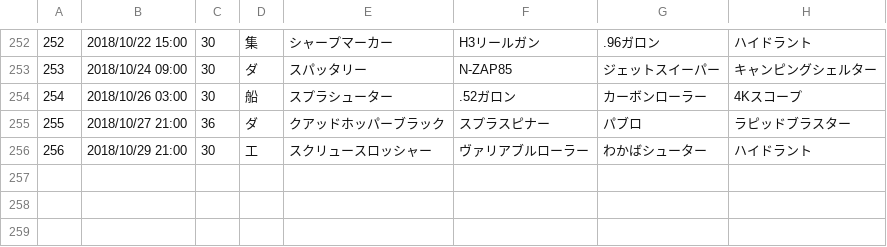
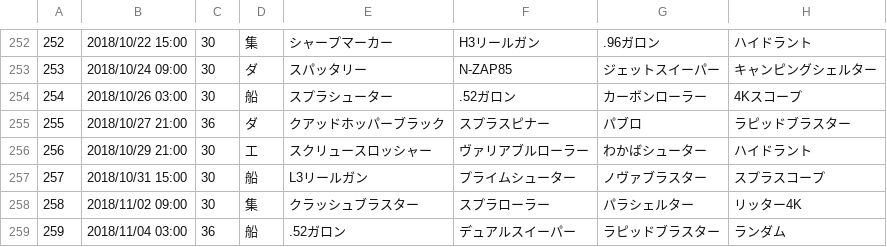
Before and after one commit to YutaGoto/salmon_run, a CSV file: lib/tasks/csv/file.csv, drawn as a sheet; only a part is shown, gaps mark what is left out.

Commit message:
イベントの追加

```diff
--- a/lib/tasks/csv/file.csv
+++ b/lib/tasks/csv/file.csv
@@ -256 +256,4 @@
 256,2018/10/29 21:00,30,工,スクリュースロッシャー,ヴァリアブルローラー,わかばシューター,ハイドラント
+257,2018/10/31 15:00,30,船,L3リールガン,プライムシューター,ノヴァブラスター,スプラスコープ
+258,2018/11/02 09:00,30,集,クラッシュブラスター,スプラローラー,パラシェルター,リッター4K
+259,2018/11/04 03:00,36,船,.52ガロン,デュアルスイーパー,ラピッドブラスター,ランダム
```
